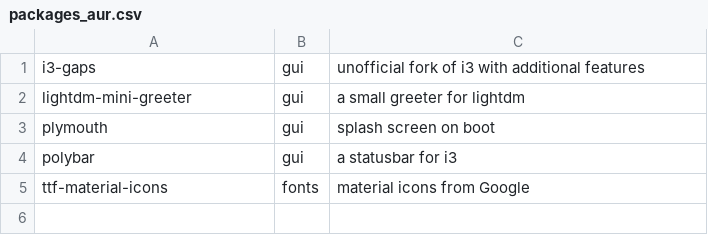
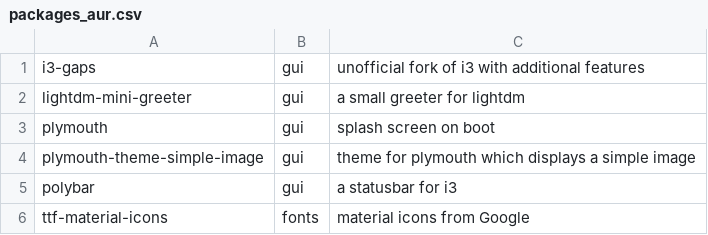
Before and after one commit to barskern/BASSAL, a CSV file: data/packages_aur.csv, drawn as a sheet.

Commit message:
Add new packages

```diff
--- a/data/packages_aur.csv
+++ b/data/packages_aur.csv
@@ -3,2 +3,3 @@ lightdm-mini-greeter,gui,a small greeter for lightdm,
 plymouth,gui,splash screen on boot,
+plymouth-theme-simple-image,gui,theme for plymouth which displays a simple image,
 polybar,gui,a statusbar for i3,
```
Also changed, not shown: data/packages.csv.
